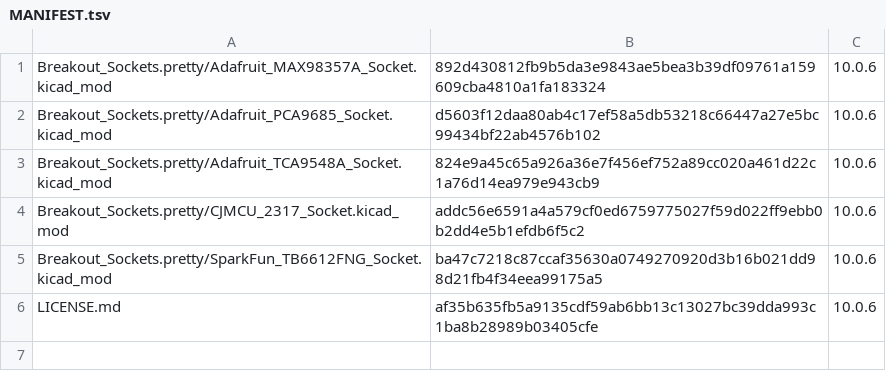
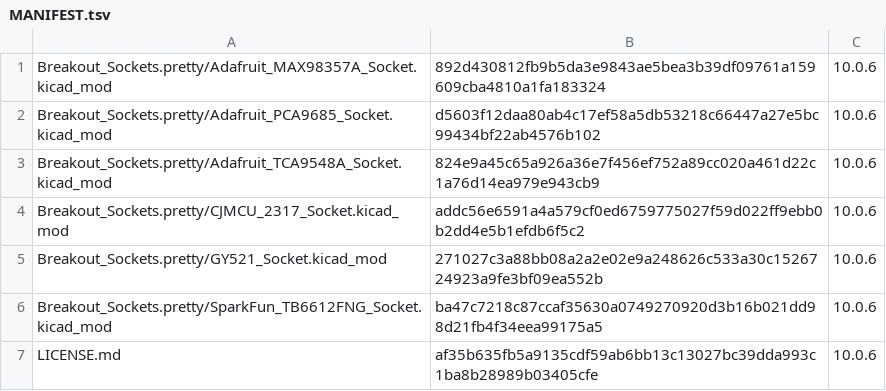
Before and after one commit to laurigates/mcu-tinkering-lab, a TSV file: tools/kicad/lib/breakout-sockets/MANIFEST.tsv, drawn as a sheet.

```diff
--- a/tools/kicad/lib/breakout-sockets/MANIFEST.tsv
+++ b/tools/kicad/lib/breakout-sockets/MANIFEST.tsv
@@ -4,2 +4,3 @@ Breakout_Sockets.pretty/Adafruit_TCA9548A_Socket.kicad_mod	824e9a45c65a926a36e7f
 Breakout_Sockets.pretty/CJMCU_2317_Socket.kicad_mod	addc56e6591a4a579cf0ed6759775027f59d022ff9ebb0b2dd4e5b1efdb6f5c2	10.0.6
+Breakout_Sockets.pretty/GY521_Socket.kicad_mod	271027c3a88bb08a2a2e02e9a248626c533a30c1526724923a9fe3bf09ea552b	10.0.6
 Breakout_Sockets.pretty/SparkFun_TB6612FNG_Socket.kicad_mod	ba47c7218c87ccaf35630a0749270920d3b16b021dd98d21fb4f34eea99175a5	10.0.6
```
Also changed, not shown: 5 other files.
